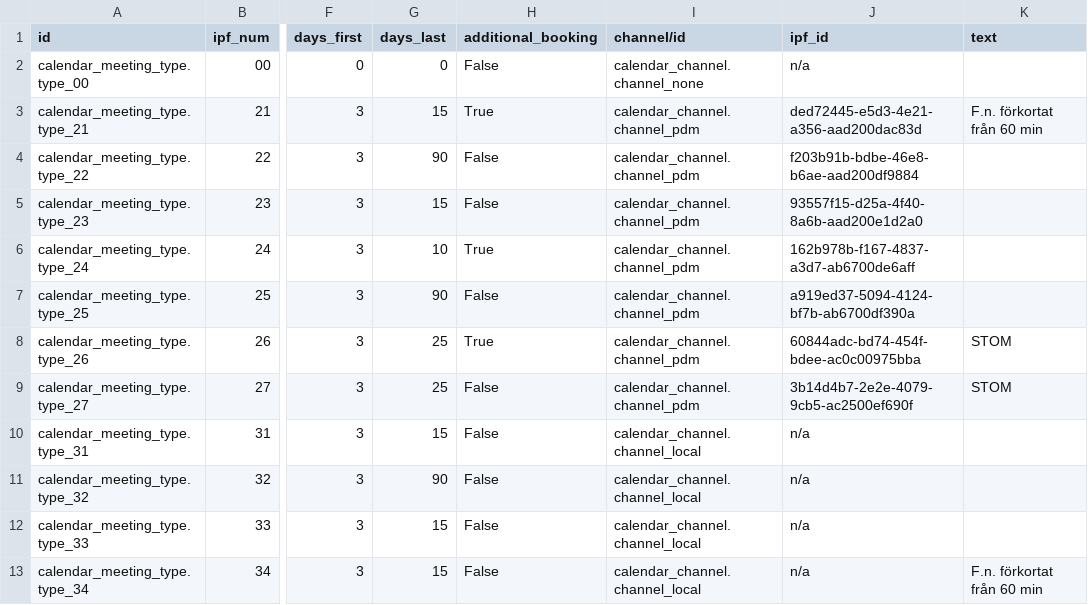
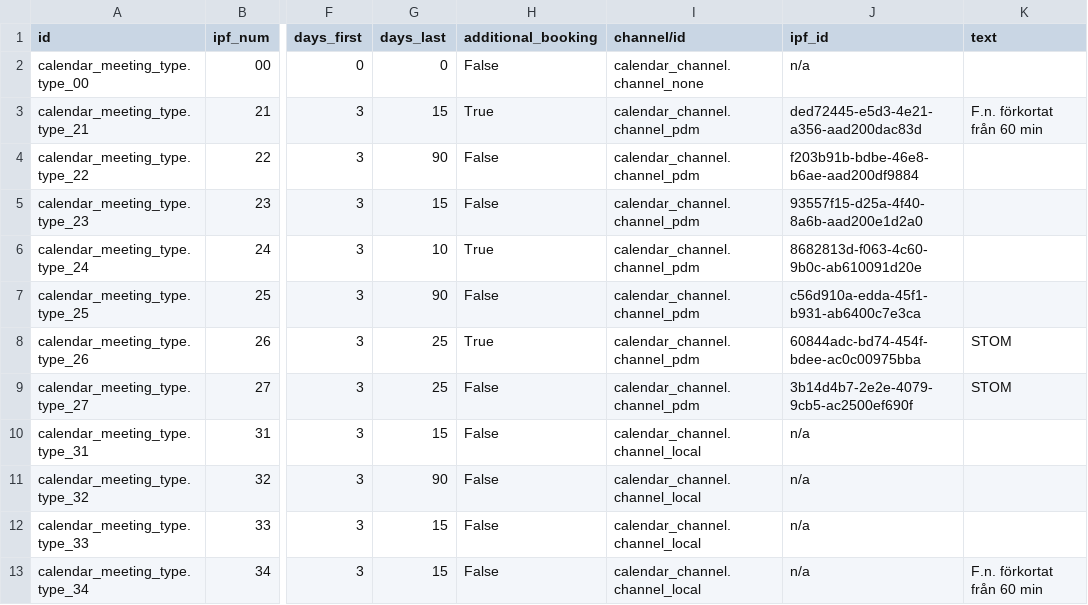
Before and after one commit to vertelab/odoo-af, a CSV file: calendar_af/data/calendar.appointment.type.csv, drawn as a sheet; only a part is shown, gaps mark what is left out; the diff names each change by its address in the sheet, - before the commit and + after, or states it on an @@ line.

Commit message:
calendar_af AFC-1020: bugfixes

```diff
--- a/calendar_af/data/calendar.appointment.type.csv
+++ b/calendar_af/data/calendar.appointment.type.csv
-J6 (ipf_id): 162b978b-f167-4837-a3d7-ab6700de6aff
+J6 (ipf_id): 8682813d-f063-4c60-9b0c-ab610091d20e
-J7 (ipf_id): a919ed37-5094-4124-bf7b-ab6700df390a
+J7 (ipf_id): c56d910a-edda-45f1-b931-ab6400c7e3ca
```
Also changed, not shown: 2 other files.
